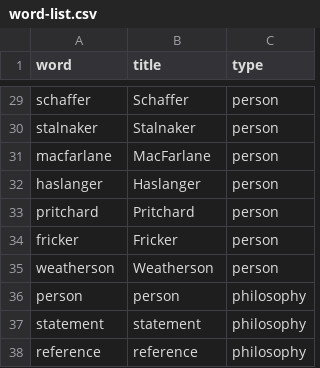
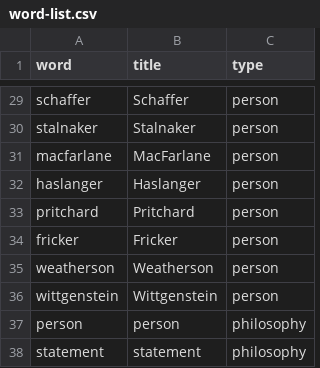
Before and after one commit to bweatherson/quarto-articles, a CSV file: blog/word-count/word-list.csv, drawn as a sheet; only a part is shown, gaps mark what is left out; the shorter side is filled out with more unchanged rows.

```diff
--- a/blog/word-count/word-list.csv
+++ b/blog/word-count/word-list.csv
@@ -35,2 +35,3 @@ word,title,type
 "weatherson","Weatherson","person"
+"wittgenstein","Wittgenstein","person"
 "person","person","philosophy"
```
Also changed, not shown: 26 other files.
